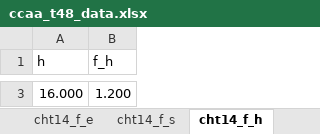
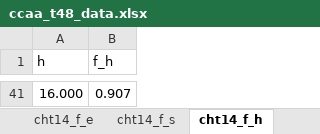
Before and after one commit to skane88/utilityscripts, an Excel workbook: utilityscripts/concrete/data/ccaa_t48_data.xlsx, sheet cht14_f_h, drawn as a sheet; only a part is shown, gaps mark what is left out; values as stored, in another font and other column widths than the file's, no borders; addresses are those after the commit; the diff covers the shown part only; the diff names each change by its address in the sheet, - before the commit and + after, or states it on an @@ line.

```diff
--- a/utilityscripts/concrete/data/ccaa_t48_data.xlsx (sheet cht14_f_h)
+++ b/utilityscripts/concrete/data/ccaa_t48_data.xlsx (sheet cht14_f_h)
-B41 (f_h): 1.200
+B41 (f_h): 0.907
```
Also changed, not shown: 39 added rows and 1 removed row elsewhere in this sheet, sheet cht13_f_h, sheet cht12_f_h, 2 other files.
